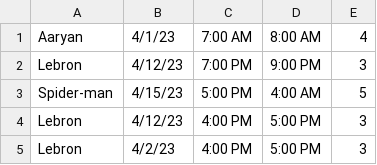
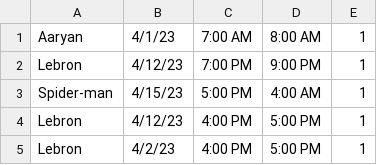
Before and after one commit to DalbertSun1/CS180_Project5, a CSV file: Spreadsheet to CSV to Calendar Template - Template Spreadsheet to Convert to Calendar.csv, drawn as a sheet.

Commit message:
Update Spreadsheet to CSV to Calendar Template - Template Spreadsheet to Convert to Calendar.csv

```diff
--- a/Spreadsheet to CSV to Calendar Template - Template Spreadsheet to Convert to Calendar.csv
+++ b/Spreadsheet to CSV to Calendar Template - Template Spreadsheet to Convert to Calendar.csv
@@ -1,5 +1,5 @@
-Aaryan,4/1/23,7:00 AM,8:00 AM,4
-Lebron,4/12/23,7:00 PM,9:00 PM,3
-Spider-man,4/15/23,5:00 PM,4:00 AM,5
-Lebron,4/12/23,4:00 PM,5:00 PM,3
-Lebron,4/2/23,4:00 PM,5:00 PM,3
+Aaryan,4/1/23,7:00 AM,8:00 AM,1
+Lebron,4/12/23,7:00 PM,9:00 PM,1
+Spider-man,4/15/23,5:00 PM,4:00 AM,1
+Lebron,4/12/23,4:00 PM,5:00 PM,1
+Lebron,4/2/23,4:00 PM,5:00 PM,1
```
